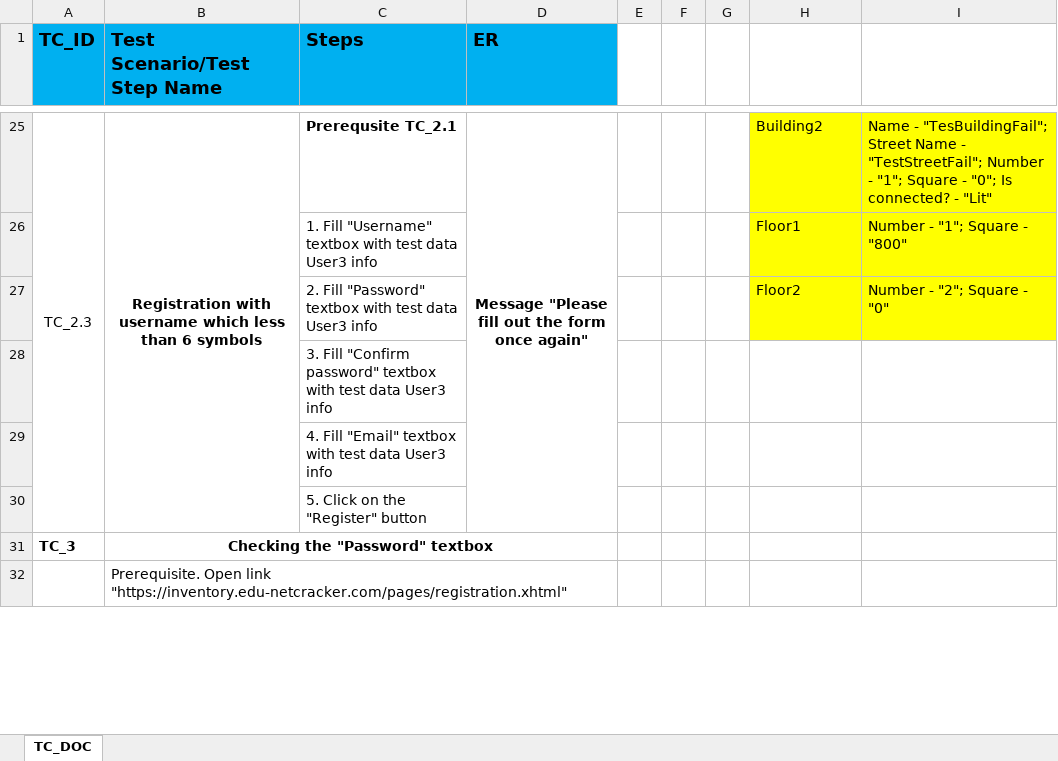
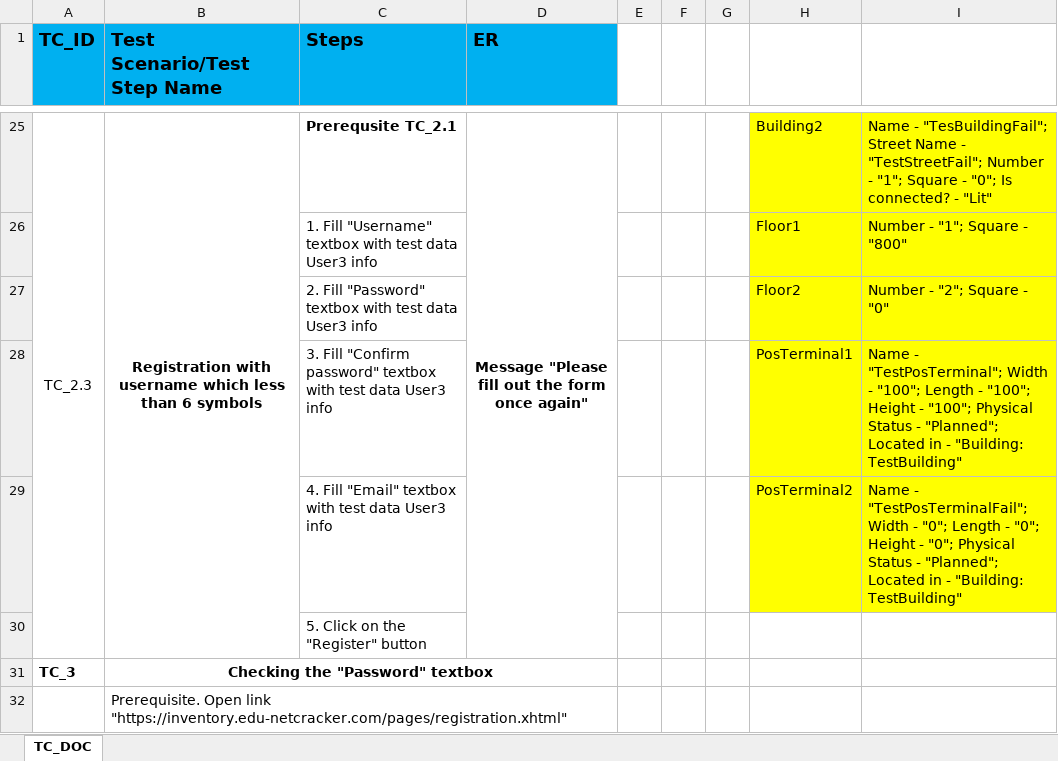
Before and after one commit to maximcherviakov/ta.sm21.maximcherviakov, an Excel workbook: docs/TA.Final.TCDOC.MaximCherviakov.xlsx, sheet TC_DOC, drawn as a sheet; only a part is shown, gaps mark what is left out; values as stored, in another font and other column widths than the file's, no borders; removed rows and columns are numbered as before the commit, all else as after; the diff covers the shown part only; the diff names each change by its address in the sheet, - before the commit and + after, or states it on an @@ line.

Commit message:
27 test cases are done

```diff
--- a/docs/TA.Final.TCDOC.MaximCherviakov.xlsx (sheet TC_DOC)
+++ b/docs/TA.Final.TCDOC.MaximCherviakov.xlsx (sheet TC_DOC)
-row 28:  |  | 3. Fill "Confirm password" textbox with test data User3 info
-row 29:  |  | 4. Fill "Email" textbox with test data User3 info
+row 28:  |  | 3. Fill "Confirm password" textbox with test data User3 info |  |  |  |  | PosTerminal1 | Name - "TestPosTerminal"; Width - "100"; Length - "100"; Height - "100"; Physical Status - "Planned"; Located in - "Building: TestBuilding"
+row 29:  |  | 4. Fill "Email" textbox with test data User3 info |  |  |  |  | PosTerminal2 | Name - "TestPosTerminalFail"; Width - "0"; Length - "0"; Height - "0"; Physical Status - "Planned"; Located in - "Building: TestBuilding"
```
Also changed, not shown: 28 added rows elsewhere in this sheet, docs/TA.Final.Requirements.MaximCherviakov.xlsx, 1 other file.
